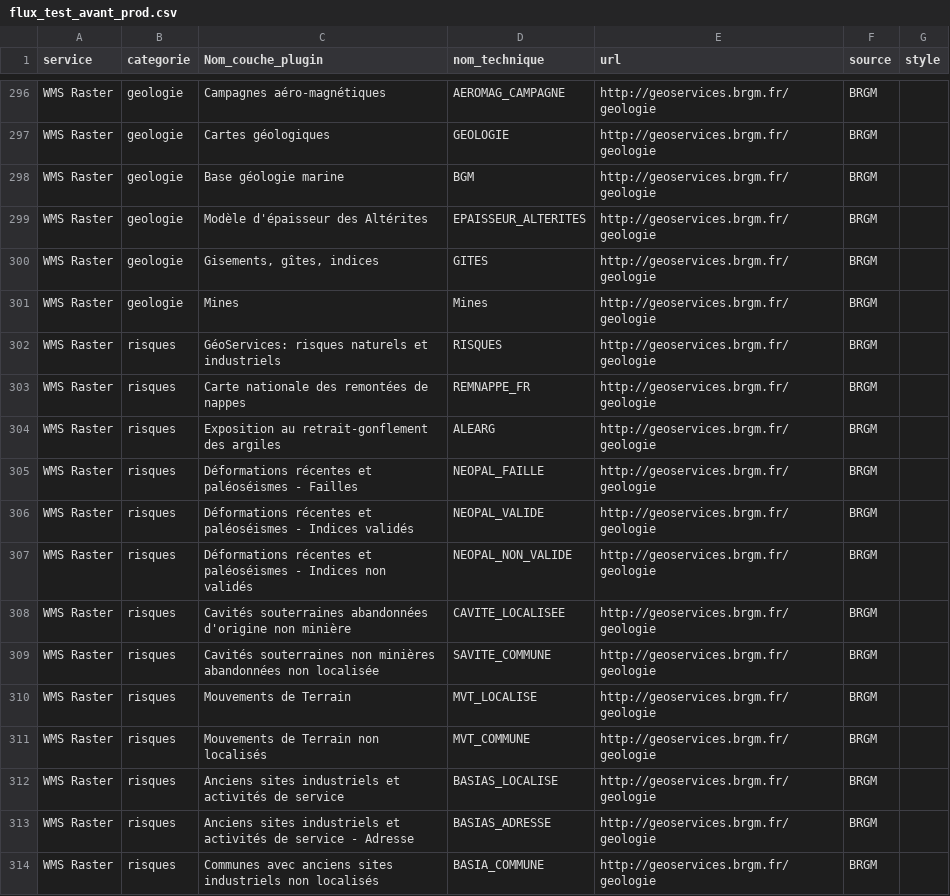
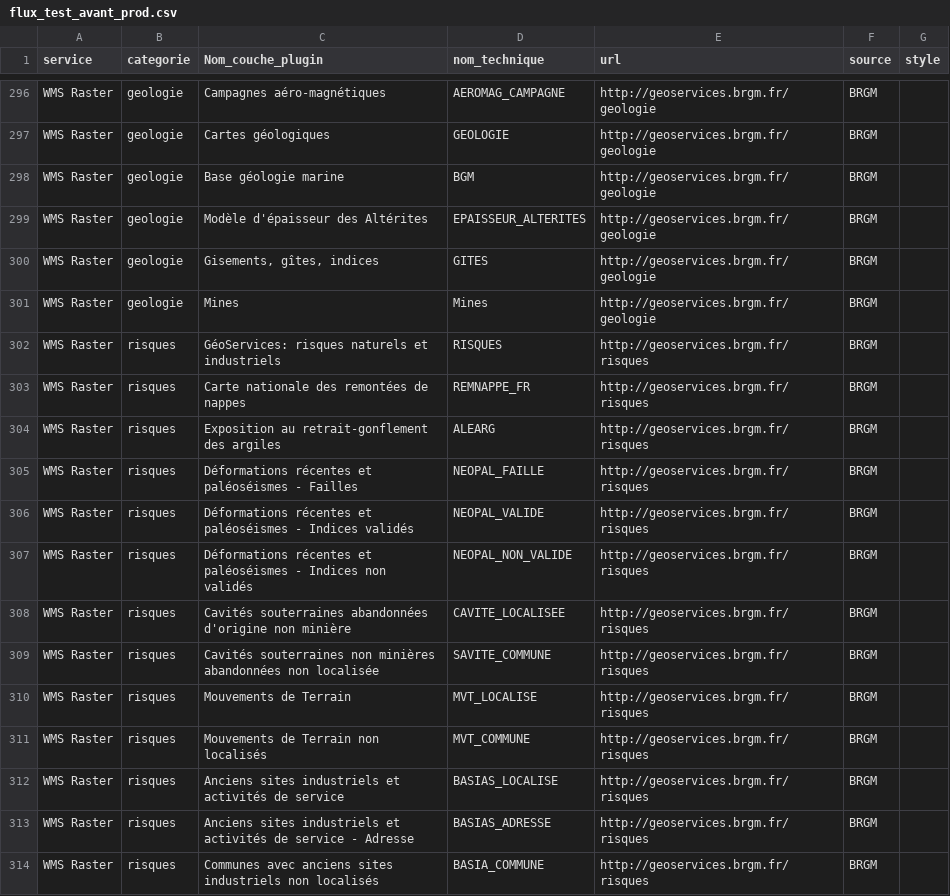
Before and after one commit to CEN-Nouvelle-Aquitaine/fluxcen, a CSV file: flux_test_avant_prod.csv, drawn as a sheet; only a part is shown, gaps mark what is left out.

Commit message:
Update flux_test_avant_prod.csv

```diff
--- a/flux_test_avant_prod.csv
+++ b/flux_test_avant_prod.csv
@@ -301,14 +301,14 @@ WMS Raster;geologie;Gisements, gîtes, indices;GITES;http://geoservices.brgm.fr/
 WMS Raster;geologie;Mines;Mines;http://geoservices.brgm.fr/geologie;BRGM;
-WMS Raster;risques;GéoServices: risques naturels et industriels;RISQUES;http://geoservices.brgm.fr/geologie;BRGM;
-WMS Raster;risques;Carte nationale des remontées de nappes;REMNAPPE_FR;http://geoservices.brgm.fr/geologie;BRGM;
-WMS Raster;risques;Exposition au retrait-gonflement des argiles;ALEARG;http://geoservices.brgm.fr/geologie;BRGM;
-WMS Raster;risques;Déformations récentes et paléoséismes - Failles;NEOPAL_FAILLE;http://geoservices.brgm.fr/geologie;BRGM;
-WMS Raster;risques;Déformations récentes et paléoséismes - Indices validés;NEOPAL_VALIDE;http://geoservices.brgm.fr/geologie;BRGM;
-WMS Raster;risques;Déformations récentes et paléoséismes - Indices non validés;NEOPAL_NON_VALIDE;http://geoservices.brgm.fr/geologie;BRGM;
-WMS Raster;risques;Cavités souterraines abandonnées d'origine non minière;CAVITE_LOCALISEE;http://geoservices.brgm.fr/geologie;BRGM;
-WMS Raster;risques;Cavités souterraines non minières abandonnées non localisée;SAVITE_COMMUNE;http://geoservices.brgm.fr/geologie;BRGM;
-WMS Raster;risques;Mouvements de Terrain;MVT_LOCALISE;http://geoservices.brgm.fr/geologie;BRGM;
-WMS Raster;risques;Mouvements de Terrain non localisés;MVT_COMMUNE;http://geoservices.brgm.fr/geologie;BRGM;
-WMS Raster;risques;Anciens sites industriels et activités de service;BASIAS_LOCALISE;http://geoservices.brgm.fr/geologie;BRGM;
-WMS Raster;risques;Anciens sites industriels et activités de service - Adresse;BASIAS_ADRESSE;http://geoservices.brgm.fr/geologie;BRGM;
-WMS Raster;risques;Communes avec anciens sites industriels non localisés;BASIA_COMMUNE;http://geoservices.brgm.fr/geologie;BRGM;
+WMS Raster;risques;GéoServices: risques naturels et industriels;RISQUES;http://geoservices.brgm.fr/risques;BRGM;
+WMS Raster;risques;Carte nationale des remontées de nappes;REMNAPPE_FR;http://geoservices.brgm.fr/risques;BRGM;
+WMS Raster;risques;Exposition au retrait-gonflement des argiles;ALEARG;http://geoservices.brgm.fr/risques;BRGM;
+WMS Raster;risques;Déformations récentes et paléoséismes - Failles;NEOPAL_FAILLE;http://geoservices.brgm.fr/risques;BRGM;
+WMS Raster;risques;Déformations récentes et paléoséismes - Indices validés;NEOPAL_VALIDE;http://geoservices.brgm.fr/risques;BRGM;
+WMS Raster;risques;Déformations récentes et paléoséismes - Indices non validés;NEOPAL_NON_VALIDE;http://geoservices.brgm.fr/risques;BRGM;
+WMS Raster;risques;Cavités souterraines abandonnées d'origine non minière;CAVITE_LOCALISEE;http://geoservices.brgm.fr/risques;BRGM;
+WMS Raster;risques;Cavités souterraines non minières abandonnées non localisée;SAVITE_COMMUNE;http://geoservices.brgm.fr/risques;BRGM;
+WMS Raster;risques;Mouvements de Terrain;MVT_LOCALISE;http://geoservices.brgm.fr/risques;BRGM;
+WMS Raster;risques;Mouvements de Terrain non localisés;MVT_COMMUNE;http://geoservices.brgm.fr/risques;BRGM;
+WMS Raster;risques;Anciens sites industriels et activités de service;BASIAS_LOCALISE;http://geoservices.brgm.fr/risques;BRGM;
+WMS Raster;risques;Anciens sites industriels et activités de service - Adresse;BASIAS_ADRESSE;http://geoservices.brgm.fr/risques;BRGM;
+WMS Raster;risques;Communes avec anciens sites industriels non localisés;BASIA_COMMUNE;http://geoservices.brgm.fr/risques;BRGM;
```
